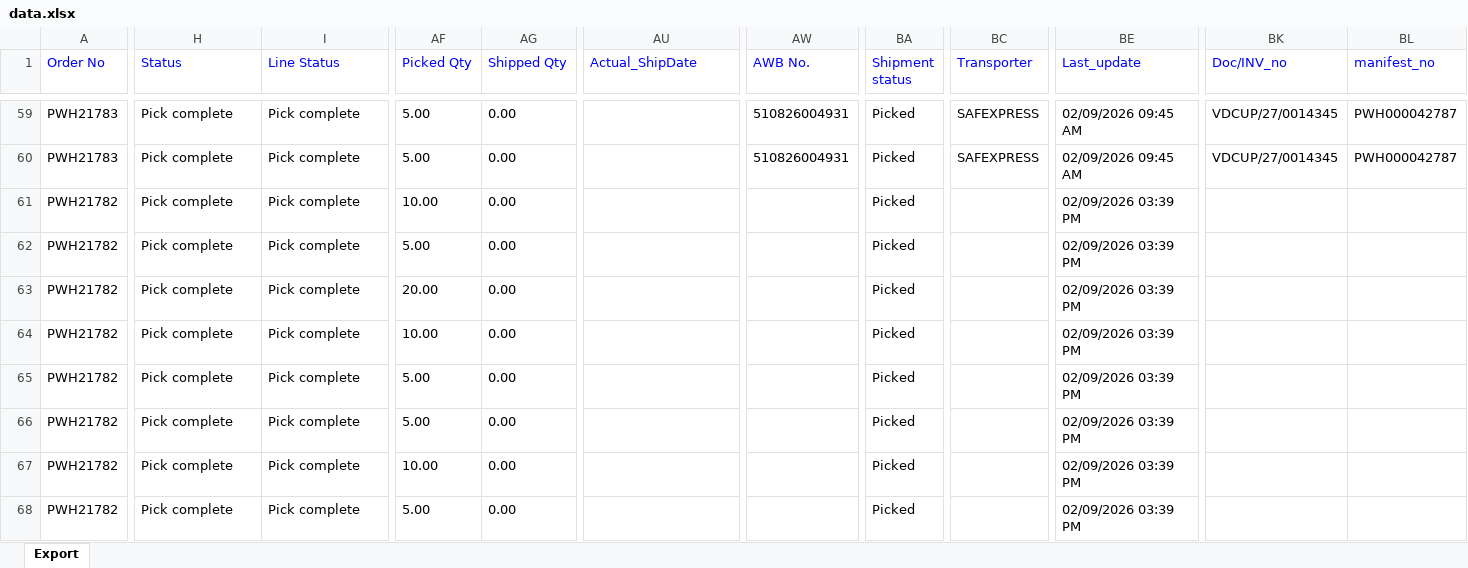
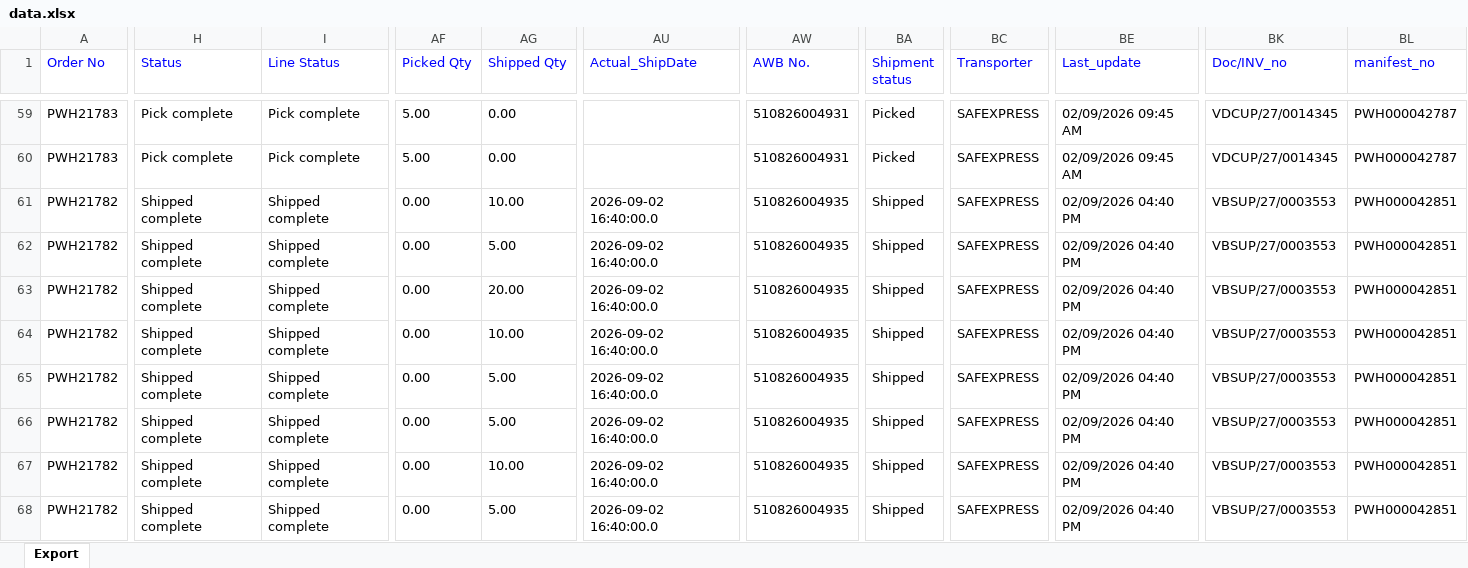
Before and after one commit to Kamal2-Pal/PW-Master-Dashboard-V2, an Excel workbook: data.xlsx, sheet Export, drawn as a sheet; only a part is shown, gaps mark what is left out; values as stored, in another font and other column widths than the file's, no borders; the diff covers the shown part only; the diff names each change by its address in the sheet, - before the commit and + after, or states it on an @@ line.

```diff
--- a/data.xlsx (sheet Export)
+++ b/data.xlsx (sheet Export)
-H61:H68 (Status): Pick complete
+H61:H68 (Status): Shipped complete
-I61:I68 (Line Status): Pick complete
+I61:I68 (Line Status): Shipped complete
-AF61 (Picked Qty): 10.00
+AF61 (Picked Qty): 0.00
-AG61 (Shipped Qty): 0.00
+AG61 (Shipped Qty): 10.00
-AU61:AU68 (Actual_ShipDate): (empty)
+AU61:AU68 (Actual_ShipDate): 2026-09-02 16:40:00.0
-AW61:AW68 (AWB No.): (empty)
+AW61:AW68 (AWB No.): 510826004935
-BA61:BA68 (Shipment status): Picked
+BA61:BA68 (Shipment status): Shipped
-BC61:BC68 (Transporter): (empty)
+BC61:BC68 (Transporter): SAFEXPRESS
-BE61:BE68 (Last_update): 02/09/2026 03:39 PM
+BE61:BE68 (Last_update): 02/09/2026 04:40 PM
-BK61:BK68 (Doc/INV_no): (empty)
+BK61:BK68 (Doc/INV_no): VBSUP/27/0003553
-BL61:BL68 (manifest_no): (empty)
+BL61:BL68 (manifest_no): PWH000042851
-AF62 (Picked Qty): 5.00
+AF62 (Picked Qty): 0.00
-AG62 (Shipped Qty): 0.00
+AG62 (Shipped Qty): 5.00
-AF63 (Picked Qty): 20.00
+AF63 (Picked Qty): 0.00
-AG63 (Shipped Qty): 0.00
+AG63 (Shipped Qty): 20.00
-AF64 (Picked Qty): 10.00
+AF64 (Picked Qty): 0.00
-AG64 (Shipped Qty): 0.00
+AG64 (Shipped Qty): 10.00
-AF65:AF66 (Picked Qty): 5.00
+AF65:AF66 (Picked Qty): 0.00
-AG65:AG66 (Shipped Qty): 0.00
+AG65:AG66 (Shipped Qty): 5.00
-AF67 (Picked Qty): 10.00
+AF67 (Picked Qty): 0.00
-AG67 (Shipped Qty): 0.00
+AG67 (Shipped Qty): 10.00
-AF68 (Picked Qty): 5.00
+AF68 (Picked Qty): 0.00
-AG68 (Shipped Qty): 0.00
+AG68 (Shipped Qty): 5.00
```
Also changed, not shown: 1 added row and 261 edited cells elsewhere in this sheet, 1 other file.
